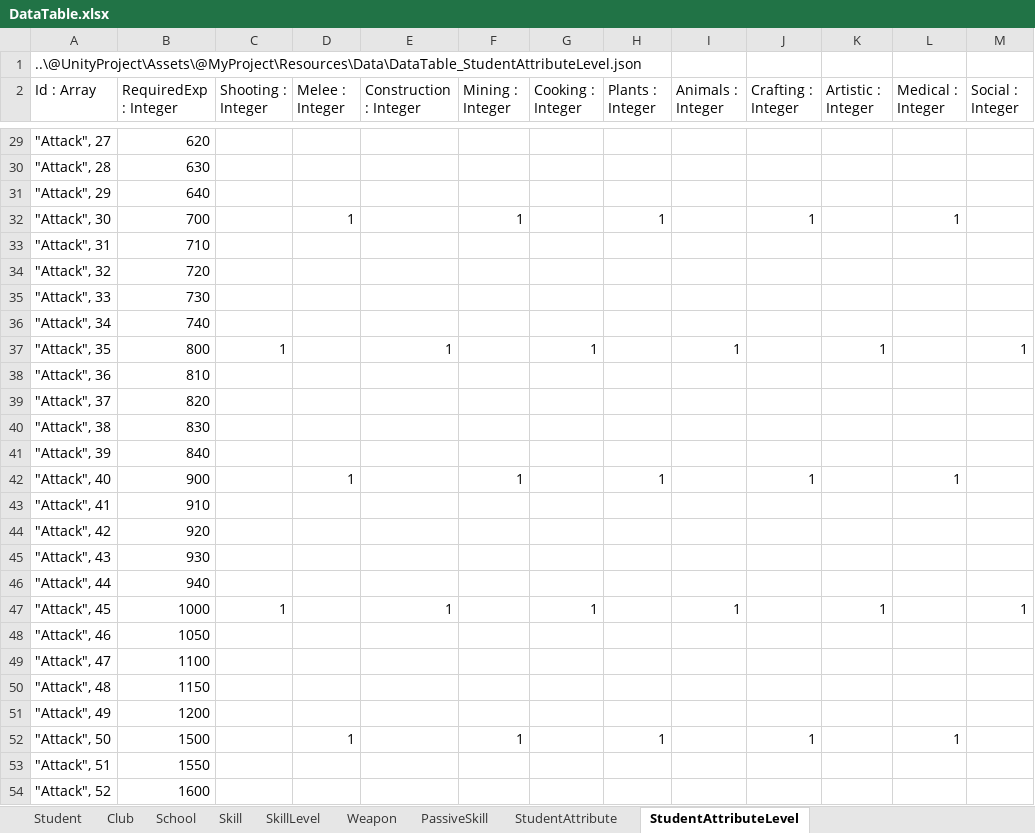
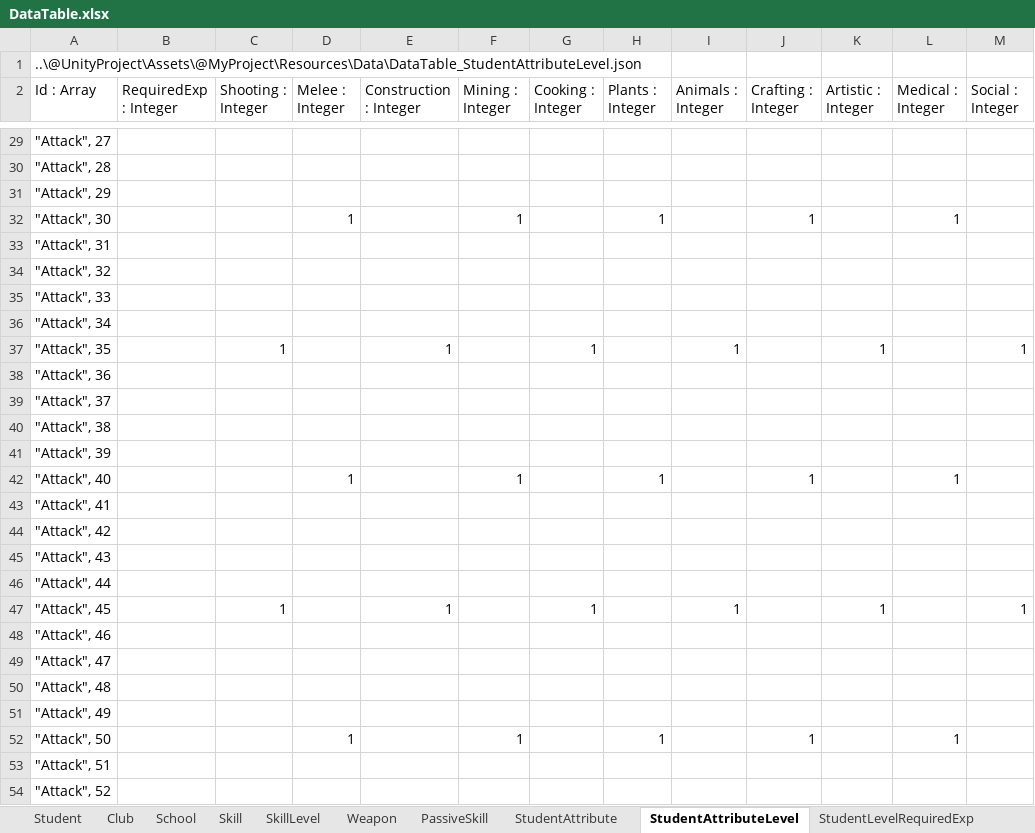
Before and after one commit to kangsangyeon/RWMod-BlueArchiveCosplay-Students, an Excel workbook: @DataTable/DataTable.xlsx, sheet StudentAttributeLevel, drawn as a sheet; only a part is shown, gaps mark what is left out; values as stored, in another font and other column widths than the file's, no borders; table styles not drawn; the diff covers the shown part only; the diff names each change by its address in the sheet, - before the commit and + after, or states it on an @@ line.

```diff
--- a/@DataTable/DataTable.xlsx (sheet StudentAttributeLevel)
+++ b/@DataTable/DataTable.xlsx (sheet StudentAttributeLevel)
+sheet tab: StudentLevelRequiredExp
-B29 (RequiredExp : Integer): 620
+B29 (RequiredExp : Integer): (empty)
-B30 (RequiredExp : Integer): 630
+B30 (RequiredExp : Integer): (empty)
-B31 (RequiredExp : Integer): 640
+B31 (RequiredExp : Integer): (empty)
-B32 (RequiredExp : Integer): 700
+B32 (RequiredExp : Integer): (empty)
-B33 (RequiredExp : Integer): 710
+B33 (RequiredExp : Integer): (empty)
-B34 (RequiredExp : Integer): 720
+B34 (RequiredExp : Integer): (empty)
-B35 (RequiredExp : Integer): 730
+B35 (RequiredExp : Integer): (empty)
-B36 (RequiredExp : Integer): 740
+B36 (RequiredExp : Integer): (empty)
-B37 (RequiredExp : Integer): 800
+B37 (RequiredExp : Integer): (empty)
-B38 (RequiredExp : Integer): 810
+B38 (RequiredExp : Integer): (empty)
-B39 (RequiredExp : Integer): 820
+B39 (RequiredExp : Integer): (empty)
-B40 (RequiredExp : Integer): 830
+B40 (RequiredExp : Integer): (empty)
-B41 (RequiredExp : Integer): 840
+B41 (RequiredExp : Integer): (empty)
-B42 (RequiredExp : Integer): 900
+B42 (RequiredExp : Integer): (empty)
-B43 (RequiredExp : Integer): 910
+B43 (RequiredExp : Integer): (empty)
-B44 (RequiredExp : Integer): 920
+B44 (RequiredExp : Integer): (empty)
-B45 (RequiredExp : Integer): 930
+B45 (RequiredExp : Integer): (empty)
-B46 (RequiredExp : Integer): 940
+B46 (RequiredExp : Integer): (empty)
-B47 (RequiredExp : Integer): 1000
+B47 (RequiredExp : Integer): (empty)
-B48 (RequiredExp : Integer): 1050
+B48 (RequiredExp : Integer): (empty)
-B49 (RequiredExp : Integer): 1100
+B49 (RequiredExp : Integer): (empty)
-B50 (RequiredExp : Integer): 1150
+B50 (RequiredExp : Integer): (empty)
-B51 (RequiredExp : Integer): 1200
+B51 (RequiredExp : Integer): (empty)
-B52 (RequiredExp : Integer): 1500
+B52 (RequiredExp : Integer): (empty)
-B53 (RequiredExp : Integer): 1550
+B53 (RequiredExp : Integer): (empty)
-B54 (RequiredExp : Integer): 1600
+B54 (RequiredExp : Integer): (empty)
```
Also changed, not shown: 58 edited cells elsewhere in this sheet, 4 other files.
